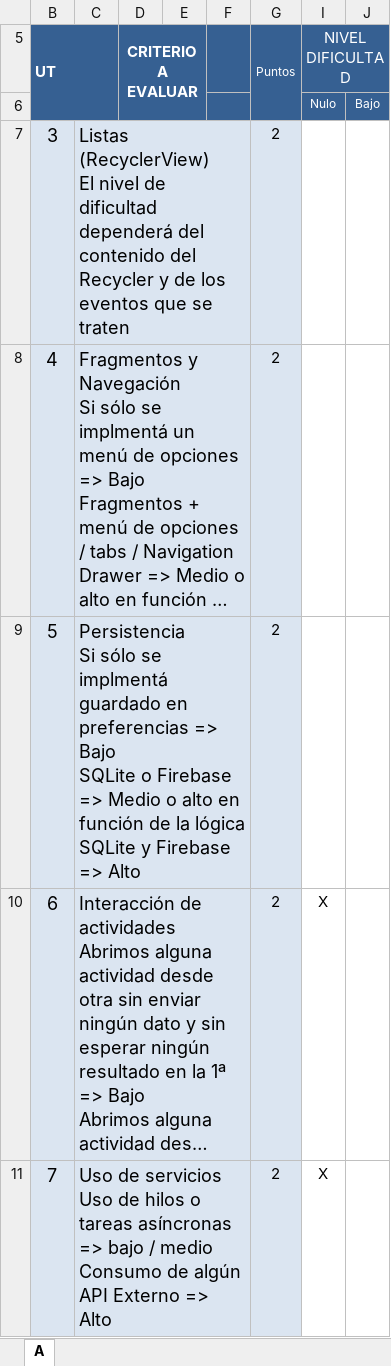
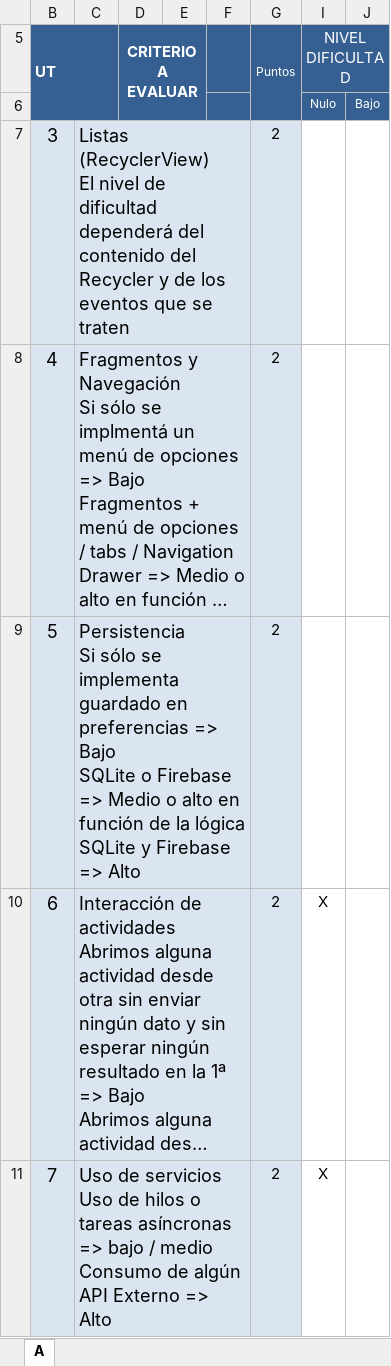
Before and after one commit to blueslaboratory/moviles, an Excel workbook: AndroidStudio/Proyecto Final/mammamia/puntuacion/Rúbrica Proyectos PMDM.xlsx, sheet A, drawn as a sheet; only a part is shown; long unchanged cells end in …; values as stored, in another font and other column widths than the file's, no borders; the diff names each change by its address in the sheet, - before the commit and + after, or states it on an @@ line.

Commit message:
day 32 - mammamia finished

```diff
--- a/AndroidStudio/Proyecto Final/mammamia/puntuacion/Rúbrica Proyectos PMDM.xlsx (sheet A)
+++ b/AndroidStudio/Proyecto Final/mammamia/puntuacion/Rúbrica Proyectos PMDM.xlsx (sheet A)
-C9: …sólo se implmentá guardado en…
+C9: …sólo se implementa guardado en…
```
Also changed, not shown: 8 other files.
